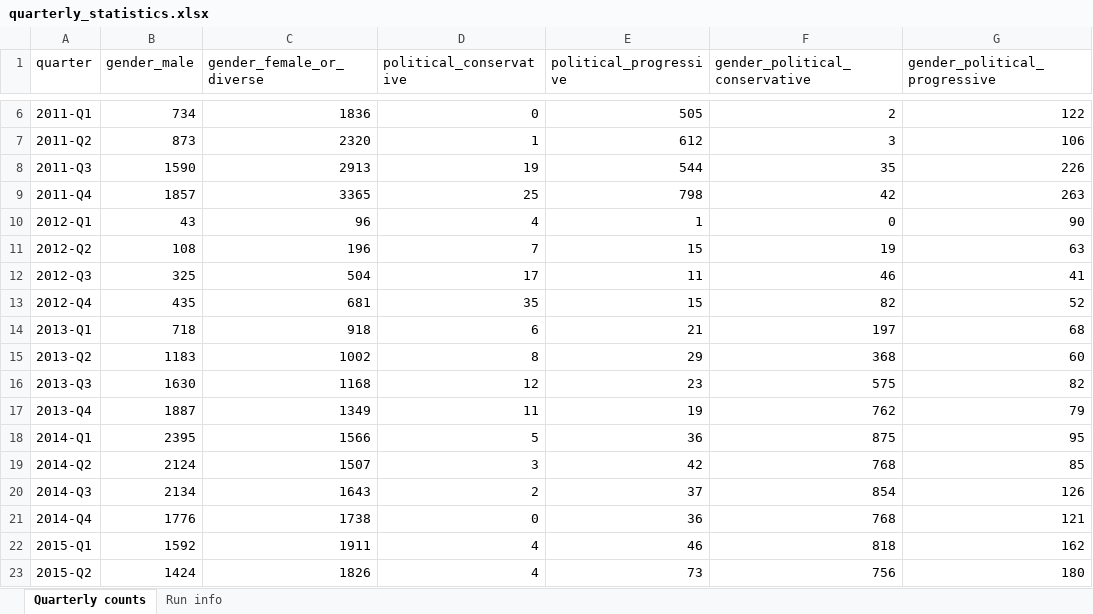
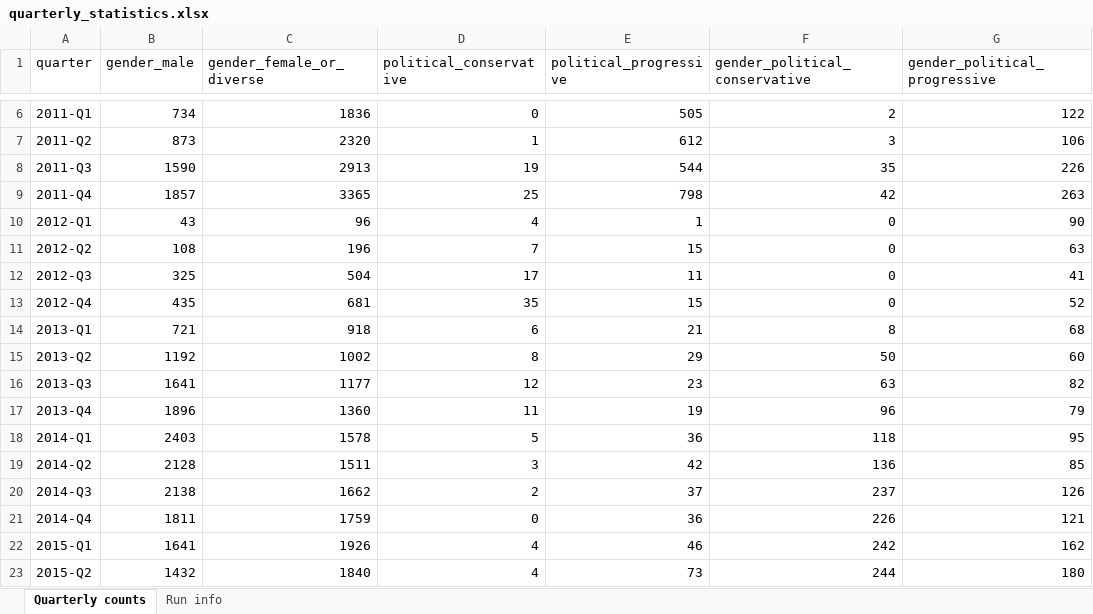
Before and after one commit to CarlosHartmann/shadow_moses, an Excel workbook: 0-assets/raw_data/main/3a-grouping/grouped_subreddit_data/quarterly_statistics.xlsx, sheet Quarterly counts, drawn as a sheet; only a part is shown, gaps mark what is left out; values as stored, in another font and other column widths than the file's, no borders; the diff covers the shown part only; the diff names each change by its address in the sheet, - before the commit and + after, or states it on an @@ line.

Commit message:
gender_political_progressive annotated

```diff
--- a/0-assets/raw_data/main/3a-grouping/grouped_subreddit_data/quarterly_statistics.xlsx (sheet Quarterly counts)
+++ b/0-assets/raw_data/main/3a-grouping/grouped_subreddit_data/quarterly_statistics.xlsx (sheet Quarterly counts)
-F11 (gender_political_conservative): 19
+F11 (gender_political_conservative): 0
-F12 (gender_political_conservative): 46
+F12 (gender_political_conservative): 0
-F13 (gender_political_conservative): 82
+F13 (gender_political_conservative): 0
-B14 (gender_male): 718
+B14 (gender_male): 721
-F14 (gender_political_conservative): 197
+F14 (gender_political_conservative): 8
-B15 (gender_male): 1183
+B15 (gender_male): 1192
-F15 (gender_political_conservative): 368
+F15 (gender_political_conservative): 50
-B16 (gender_male): 1630
+B16 (gender_male): 1641
-C16 (gender_female_or_diverse): 1168
+C16 (gender_female_or_diverse): 1177
-F16 (gender_political_conservative): 575
+F16 (gender_political_conservative): 63
-B17 (gender_male): 1887
+B17 (gender_male): 1896
-C17 (gender_female_or_diverse): 1349
+C17 (gender_female_or_diverse): 1360
-F17 (gender_political_conservative): 762
+F17 (gender_political_conservative): 96
-B18 (gender_male): 2395
+B18 (gender_male): 2403
-C18 (gender_female_or_diverse): 1566
+C18 (gender_female_or_diverse): 1578
-F18 (gender_political_conservative): 875
+F18 (gender_political_conservative): 118
-B19 (gender_male): 2124
+B19 (gender_male): 2128
-C19 (gender_female_or_diverse): 1507
+C19 (gender_female_or_diverse): 1511
-F19 (gender_political_conservative): 768
+F19 (gender_political_conservative): 136
-B20 (gender_male): 2134
+B20 (gender_male): 2138
-C20 (gender_female_or_diverse): 1643
+C20 (gender_female_or_diverse): 1662
-F20 (gender_political_conservative): 854
+F20 (gender_political_conservative): 237
-B21 (gender_male): 1776
+B21 (gender_male): 1811
-C21 (gender_female_or_diverse): 1738
+C21 (gender_female_or_diverse): 1759
-F21 (gender_political_conservative): 768
+F21 (gender_political_conservative): 226
-B22 (gender_male): 1592
+B22 (gender_male): 1641
-C22 (gender_female_or_diverse): 1911
+C22 (gender_female_or_diverse): 1926
-F22 (gender_political_conservative): 818
+F22 (gender_political_conservative): 242
-B23 (gender_male): 1424
+B23 (gender_male): 1432
-C23 (gender_female_or_diverse): 1826
+C23 (gender_female_or_diverse): 1840
-F23 (gender_political_conservative): 756
+F23 (gender_political_conservative): 244
```
Also changed, not shown: 87 edited cells elsewhere in this sheet, sheet Run info, 7 other files.
